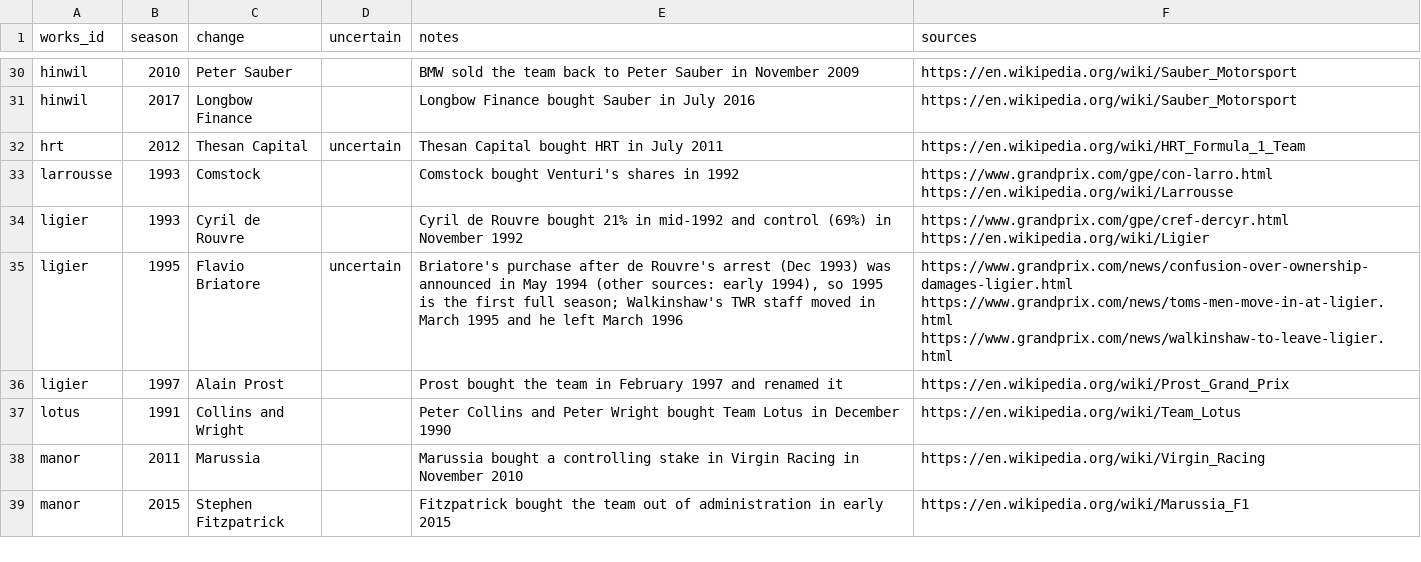
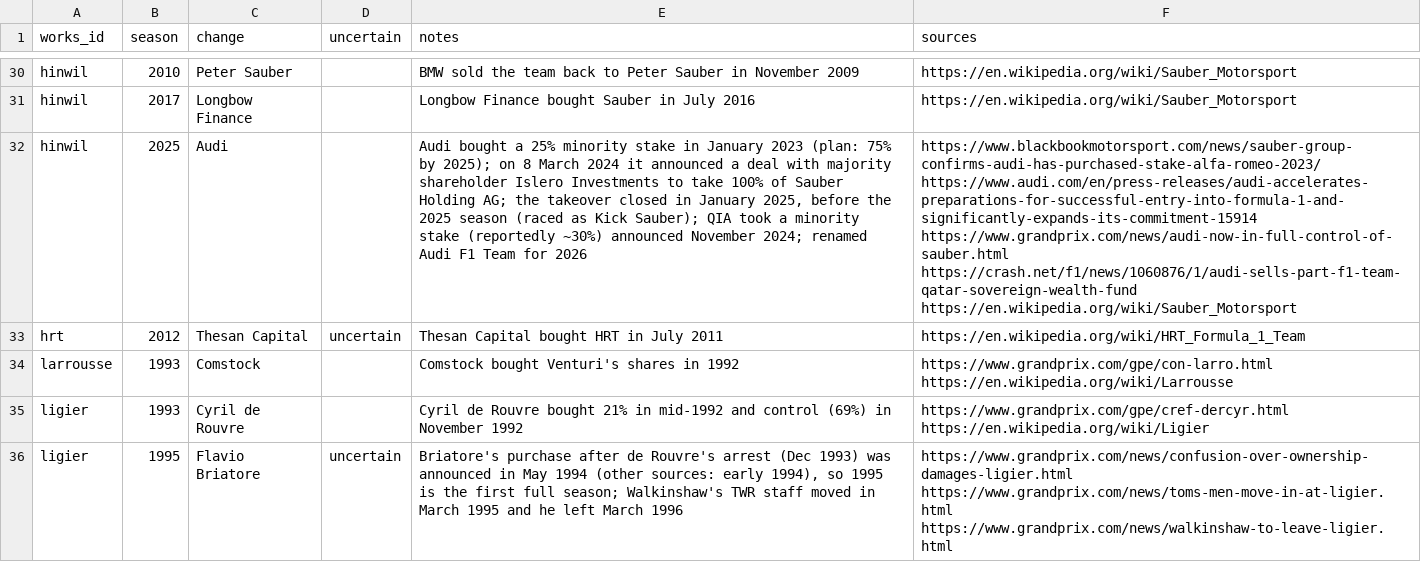
Before and after one commit to aleccrowell/diomedes, a CSV file: reference/cars/ownership_changes.csv, drawn as a sheet; only a part is shown, gaps mark what is left out; the shorter side is filled out with more unchanged rows; the diff names each change by its address in the sheet, - before the commit and + after, or states it on an @@ line.

```diff
--- a/reference/cars/ownership_changes.csv
+++ b/reference/cars/ownership_changes.csv
+row 32: hinwil | 2025 | Audi |  | Audi bought a 25% minority stake in January 2023 (plan: 75% by 2025); on 8 March 2024 it announced a deal with majority shareholder Islero Investments to take 100% of Sauber Holding AG; the takeover closed in January 2025, before the 2025 season (raced as Kick Sauber); QIA took a minority stake (reportedly ~30%) announced November 2024; renamed Audi F1 Team for 2026 | https://www.blackbookmotorsport.com/news/sauber-group-confirms-audi-has-purchased-stake-alfa-romeo-2023/ https://www.audi.com/en/press-releases/audi-accelerates-preparations-for-successful-entry-into-formula-1-and-significantly-expands-its-commitment-15914 https://www.grandprix.com/news/audi-now-in-full-control-of-sauber.html https://crash.net/f1/news/1060876/1/audi-sells-part-f1-team-qatar-sovereign-wealth-fund https://en.wikipedia.org/wiki/Sauber_Motorsport
```
Also changed, not shown: reference/cars/pace_regulations.csv, reference/cars/works_engines.csv, 13 other files.
